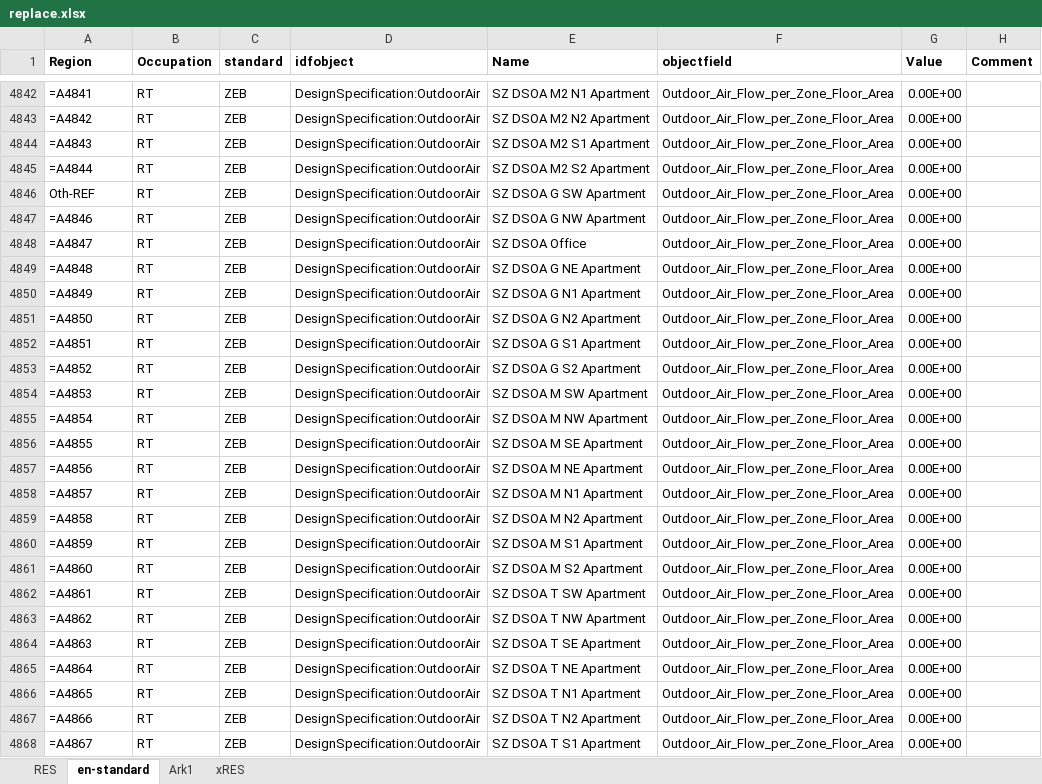
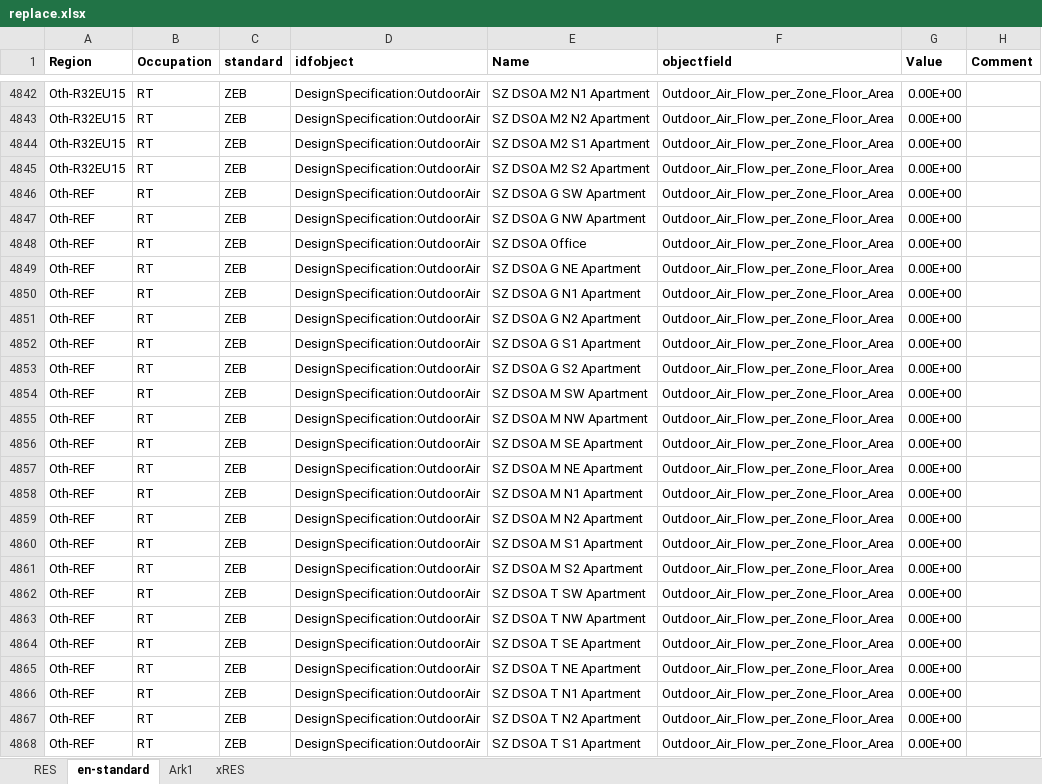
Before and after one commit to NTNU-IndEcol/BuildME, an Excel workbook: data/replace.xlsx, sheet en-standard, drawn as a sheet; only a part is shown, gaps mark what is left out; values as stored, in another font and other column widths than the file's, no borders; formulas without a stored value are shown as written; table styles not drawn; the diff covers the shown part only; the diff names each change by its address in the sheet, - before the commit and + after, or states it on an @@ line.

Commit message:
Some odd bug in replace.xlsx Somehow the script could not read the value for air leakage in SFH-non-standard archetypes.

```diff
--- a/data/replace.xlsx (sheet en-standard)
+++ b/data/replace.xlsx (sheet en-standard)
-A4842 (Region): =A4841
+A4842 (Region): Oth-R32EU15
-A4843 (Region): =A4842
+A4843 (Region): Oth-R32EU15
-A4844 (Region): =A4843
+A4844 (Region): Oth-R32EU15
-A4845 (Region): =A4844
+A4845 (Region): Oth-R32EU15
-A4847 (Region): =A4846
+A4847 (Region): Oth-REF
-A4848 (Region): =A4847
+A4848 (Region): Oth-REF
-A4849 (Region): =A4848
+A4849 (Region): Oth-REF
-A4850 (Region): =A4849
+A4850 (Region): Oth-REF
-A4851 (Region): =A4850
+A4851 (Region): Oth-REF
-A4852 (Region): =A4851
+A4852 (Region): Oth-REF
-A4853 (Region): =A4852
+A4853 (Region): Oth-REF
-A4854 (Region): =A4853
+A4854 (Region): Oth-REF
-A4855 (Region): =A4854
+A4855 (Region): Oth-REF
-A4856 (Region): =A4855
+A4856 (Region): Oth-REF
-A4857 (Region): =A4856
+A4857 (Region): Oth-REF
-A4858 (Region): =A4857
+A4858 (Region): Oth-REF
-A4859 (Region): =A4858
+A4859 (Region): Oth-REF
-A4860 (Region): =A4859
+A4860 (Region): Oth-REF
-A4861 (Region): =A4860
+A4861 (Region): Oth-REF
-A4862 (Region): =A4861
+A4862 (Region): Oth-REF
-A4863 (Region): =A4862
+A4863 (Region): Oth-REF
-A4864 (Region): =A4863
+A4864 (Region): Oth-REF
-A4865 (Region): =A4864
+A4865 (Region): Oth-REF
-A4866 (Region): =A4865
+A4866 (Region): Oth-REF
-A4867 (Region): =A4866
+A4867 (Region): Oth-REF
-A4868 (Region): =A4867
+A4868 (Region): Oth-REF
```
Also changed, not shown: 1115 edited cells elsewhere in this sheet, sheet xRES.
